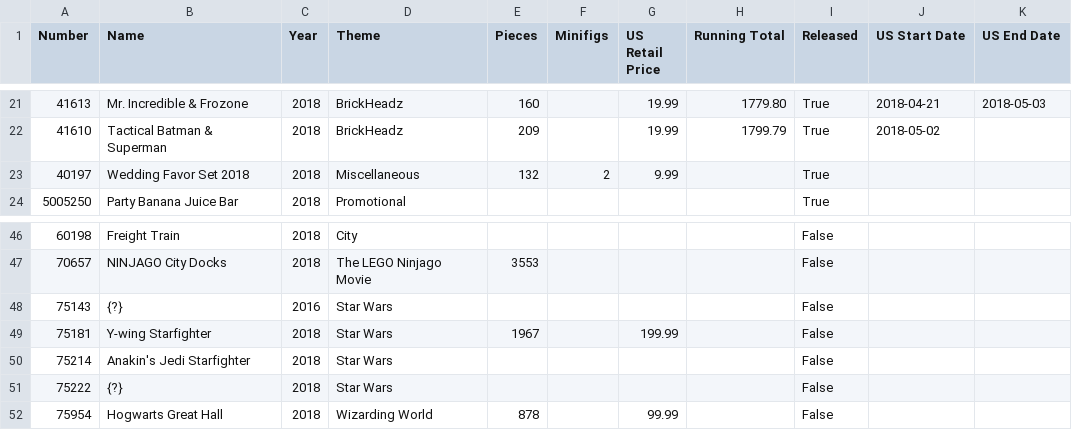
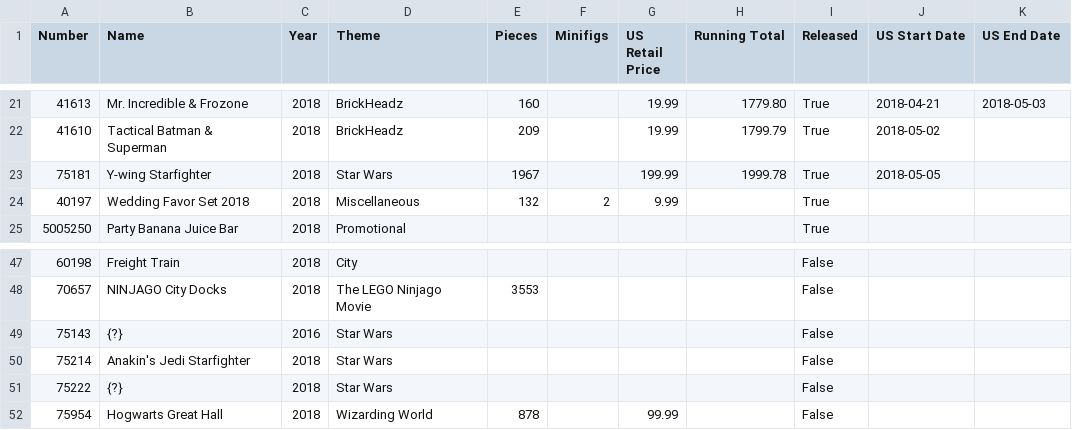
Before and after one commit to schultzy51/brickset, a CSV file: lists/wanted.csv, drawn as a sheet; only a part is shown, gaps mark what is left out; removed rows and columns are numbered as before the commit, all else as after; the diff names each change by its address in the sheet, - before the commit and + after, or states it on an @@ line.

```diff
--- a/lists/wanted.csv
+++ b/lists/wanted.csv
+row 23: 75181 | Y-wing Starfighter | 2018 | Star Wars | 1967 |  | 199.99 | 1999.78 | True | 2018-05-05
-row 49: 75181 | Y-wing Starfighter | 2018 | Star Wars | 1967 |  | 199.99 |  | False
```
Also changed, not shown: lists/wanted_released.csv, 2 other files.
